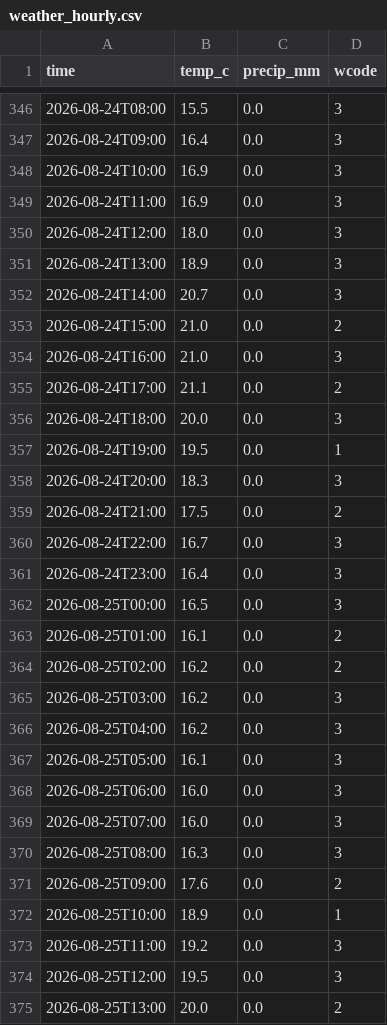
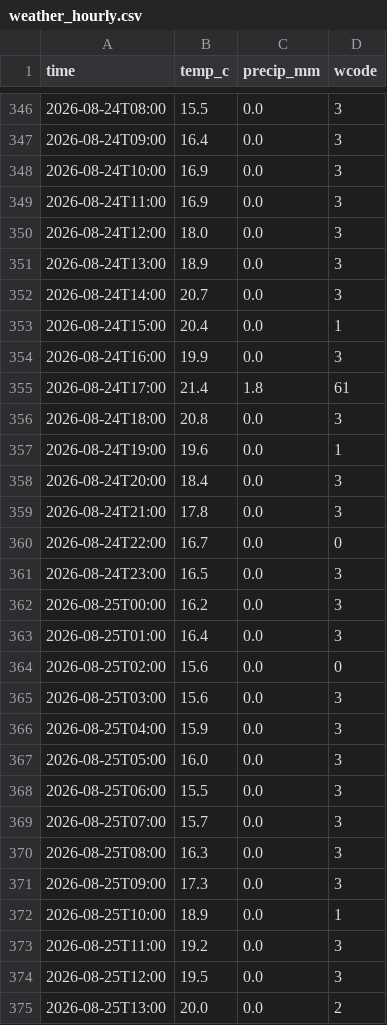
Before and after one commit to KhaledCodes/toronto-ferry-dashboard, a CSV file: outputs/weather_hourly.csv, drawn as a sheet; only a part is shown, gaps mark what is left out.

```diff
--- a/outputs/weather_hourly.csv
+++ b/outputs/weather_hourly.csv
@@ -352,21 +352,21 @@ time,temp_c,precip_mm,wcode
 2026-08-24T14:00,20.7,0.0,3
-2026-08-24T15:00,21.0,0.0,2
-2026-08-24T16:00,21.0,0.0,3
-2026-08-24T17:00,21.1,0.0,2
-2026-08-24T18:00,20.0,0.0,3
-2026-08-24T19:00,19.5,0.0,1
-2026-08-24T20:00,18.3,0.0,3
-2026-08-24T21:00,17.5,0.0,2
-2026-08-24T22:00,16.7,0.0,3
-2026-08-24T23:00,16.4,0.0,3
-2026-08-25T00:00,16.5,0.0,3
-2026-08-25T01:00,16.1,0.0,2
-2026-08-25T02:00,16.2,0.0,2
-2026-08-25T03:00,16.2,0.0,3
-2026-08-25T04:00,16.2,0.0,3
-2026-08-25T05:00,16.1,0.0,3
-2026-08-25T06:00,16.0,0.0,3
-2026-08-25T07:00,16.0,0.0,3
+2026-08-24T15:00,20.4,0.0,1
+2026-08-24T16:00,19.9,0.0,3
+2026-08-24T17:00,21.4,1.8,61
+2026-08-24T18:00,20.8,0.0,3
+2026-08-24T19:00,19.6,0.0,1
+2026-08-24T20:00,18.4,0.0,3
+2026-08-24T21:00,17.8,0.0,3
+2026-08-24T22:00,16.7,0.0,0
+2026-08-24T23:00,16.5,0.0,3
+2026-08-25T00:00,16.2,0.0,3
+2026-08-25T01:00,16.4,0.0,3
+2026-08-25T02:00,15.6,0.0,0
+2026-08-25T03:00,15.6,0.0,3
+2026-08-25T04:00,15.9,0.0,3
+2026-08-25T05:00,16.0,0.0,3
+2026-08-25T06:00,15.5,0.0,3
+2026-08-25T07:00,15.7,0.0,3
 2026-08-25T08:00,16.3,0.0,3
-2026-08-25T09:00,17.6,0.0,2
+2026-08-25T09:00,17.3,0.0,3
 2026-08-25T10:00,18.9,0.0,1
```
Also changed, not shown: outputs/weather_daily.csv, 1 other file.
